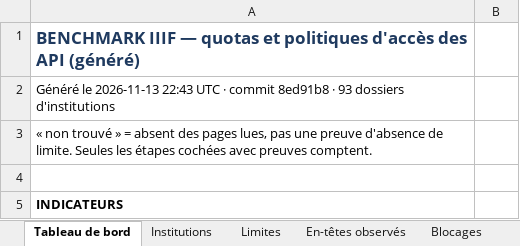
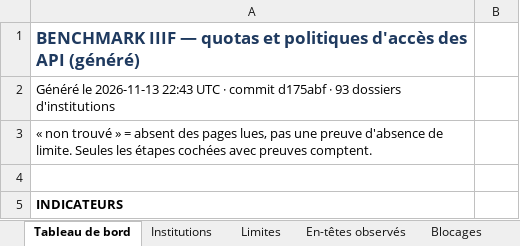
Before and after one commit to maribakulj/Veille-API-IIIF, an Excel workbook: BENCHMARK.xlsx, sheet Tableau de bord, drawn as a sheet; only a part is shown; values as stored, in another font and other column widths than the file's, no borders; charts and pictures not drawn; the diff names each change by its address in the sheet, - before the commit and + after, or states it on an @@ line.

```diff
--- a/BENCHMARK.xlsx (sheet Tableau de bord)
+++ b/BENCHMARK.xlsx (sheet Tableau de bord)
-A2: …· commit 8ed91b8 · 93…
+A2: …· commit d175abf · 93…
```
Also changed, not shown: sheet Journal, 5 other files.
